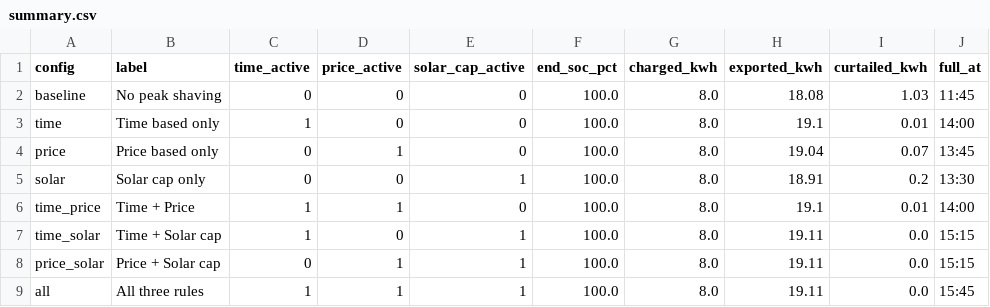
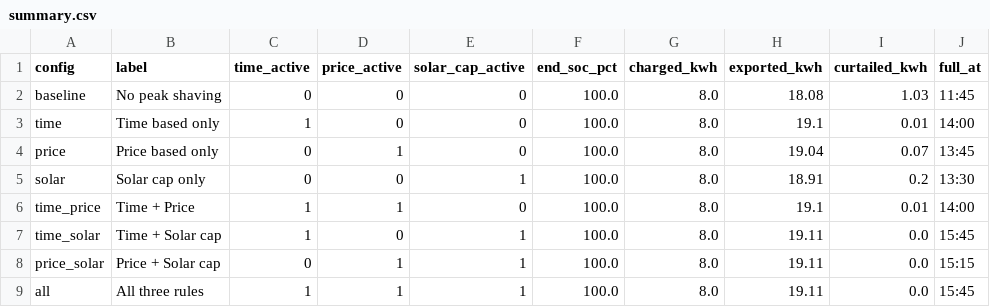
Before and after one commit to MaStr/batcontrol-dev, a CSV file: docs/assets/data/peak_shaving/summary.csv, drawn as a sheet.

```diff
--- a/docs/assets/data/peak_shaving/summary.csv
+++ b/docs/assets/data/peak_shaving/summary.csv
@@ -6,3 +6,3 @@ solar,Solar cap only,0,0,1,100.0,8.0,18.91,0.2,13:30
 time_price,Time + Price,1,1,0,100.0,8.0,19.1,0.01,14:00
-time_solar,Time + Solar cap,1,0,1,100.0,8.0,19.11,0.0,15:15
+time_solar,Time + Solar cap,1,0,1,100.0,8.0,19.11,0.0,15:45
 price_solar,Price + Solar cap,0,1,1,100.0,8.0,19.11,0.0,15:15
```
Also changed, not shown: docs/assets/data/peak_shaving/all.csv, docs/assets/data/peak_shaving/time.csv, 14 other files.
